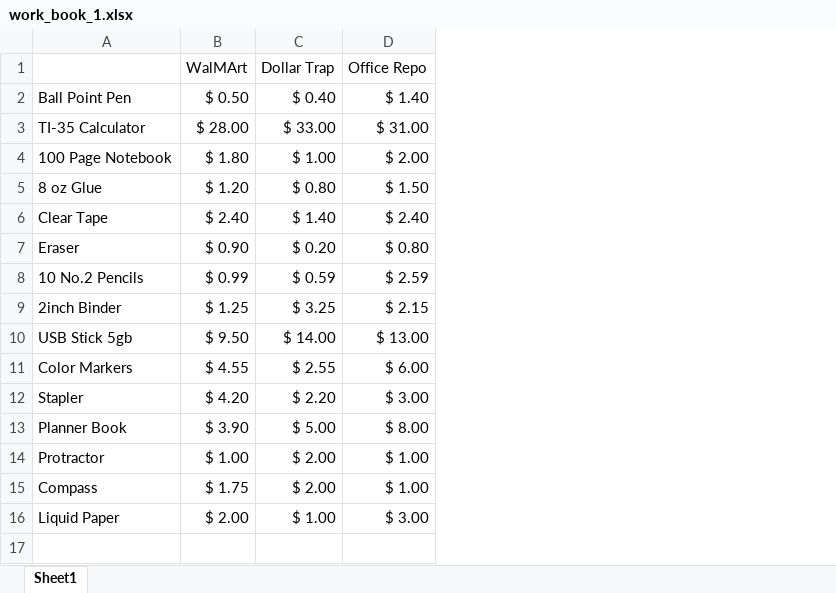
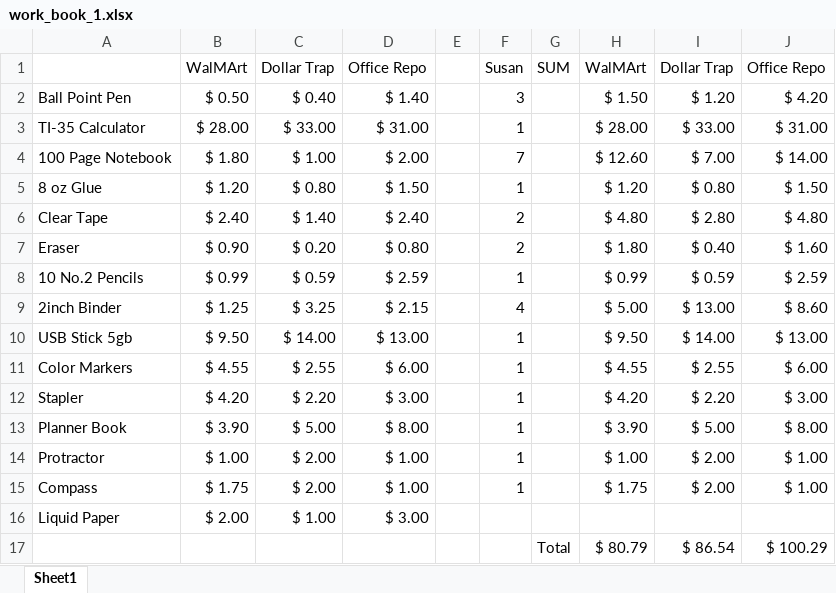
Before and after one commit to arunbungalowil/MS-Excel, an Excel workbook: work_book_1.xlsx, sheet Sheet1, drawn as a sheet; values as stored, in another font and other column widths than the file's, no borders; the diff names each change by its address in the sheet, - before the commit and + after, or states it on an @@ line.

Commit message:
calculated the total amount spent by susan for each store

```diff
--- a/work_book_1.xlsx (sheet Sheet1)
+++ b/work_book_1.xlsx (sheet Sheet1)
+column E, empty
+column F, rows 1-15: Susan | 3 | 1 | 7 | 1 | 2 | 2 | 1 | 4 | 1 | 1 | 1 | 1 | 1 | 1
+column G, row 1: SUM
+column H, rows 1-15: WalMArt | $ 1.50 | $ 28.00 | $ 12.60 | $ 1.20 | $ 4.80 | $ 1.80 | $ 0.99 | $ 5.00 | $ 9.50 | $ 4.55 | $ 4.20 | $ 3.90 | $ 1.00 | $ 1.75
+column I, rows 1-15: Dollar Trap | $ 1.20 | $ 33.00 | $ 7.00 | $ 0.80 | $ 2.80 | $ 0.40 | $ 0.59 | $ 13.00 | $ 14.00 | $ 2.55 | $ 2.20 | $ 5.00 | $ 2.00 | $ 2.00
+column J, rows 1-15: Office Repo | $ 4.20 | $ 31.00 | $ 14.00 | $ 1.50 | $ 4.80 | $ 1.60 | $ 2.59 | $ 8.60 | $ 13.00 | $ 6.00 | $ 3.00 | $ 8.00 | $ 1.00 | $ 1.00
+row 17:  |  |  |  |  |  | Total | $ 80.79 | $ 86.54 | $ 100.29
```
